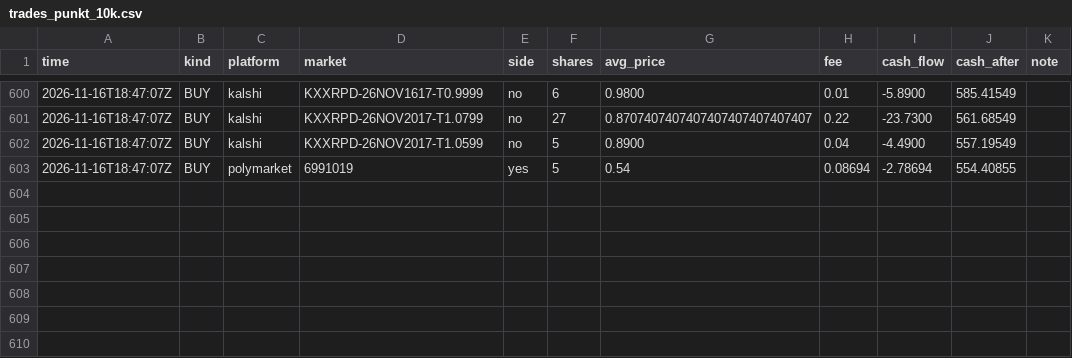
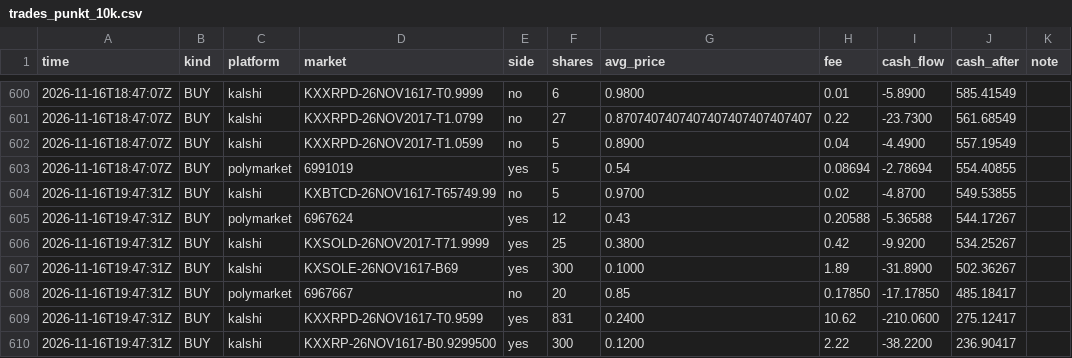
Before and after one commit to rouvenwieland/wahrscheinlichkeits-scanner-public, a CSV file: data/trades_punkt_10k.csv, drawn as a sheet; only a part is shown, gaps mark what is left out.

```diff
--- a/data/trades_punkt_10k.csv
+++ b/data/trades_punkt_10k.csv
@@ -603 +603,8 @@ time,kind,platform,market,side,shares,avg_price,fee,cash_flow,cash_after,note
 2026-11-16T18:47:07Z,BUY,polymarket,6991019,yes,5,0.54,0.08694,-2.78694,554.40855,
+2026-11-16T19:47:31Z,BUY,kalshi,KXBTCD-26NOV1617-T65749.99,no,5,0.9700,0.02,-4.8700,549.53855,
+2026-11-16T19:47:31Z,BUY,polymarket,6967624,yes,12,0.43,0.20588,-5.36588,544.17267,
+2026-11-16T19:47:31Z,BUY,kalshi,KXSOLD-26NOV2017-T71.9999,yes,25,0.3800,0.42,-9.9200,534.25267,
+2026-11-16T19:47:31Z,BUY,kalshi,KXSOLE-26NOV1617-B69,yes,300,0.1000,1.89,-31.8900,502.36267,
+2026-11-16T19:47:31Z,BUY,polymarket,6967667,no,20,0.85,0.17850,-17.17850,485.18417,
+2026-11-16T19:47:31Z,BUY,kalshi,KXXRPD-26NOV1617-T0.9599,yes,831,0.2400,10.62,-210.0600,275.12417,
+2026-11-16T19:47:31Z,BUY,kalshi,KXXRP-26NOV1617-B0.9299500,yes,300,0.1200,2.22,-38.2200,236.90417,
```
Also changed, not shown: data/berichte/verlauf.csv, data/trades_punkt.csv, 11 other files.
